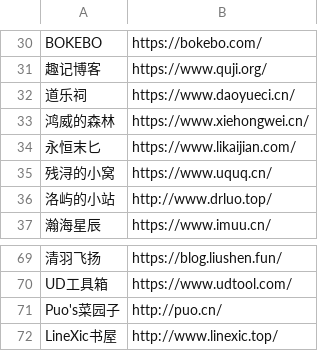
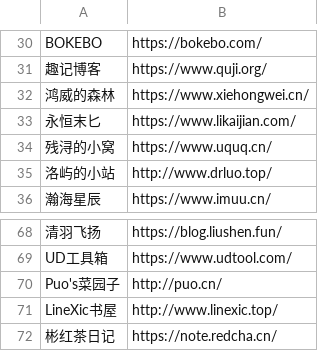
Before and after one commit to wulintang/check-flink, a CSV file: link.csv, drawn as a sheet; only a part is shown, gaps mark what is left out; removed rows and columns are numbered as before the commit, all else as after; the diff names each change by its address in the sheet, - before the commit and + after, or states it on an @@ line.

Commit message:
Update link.csv
彬红茶日记

```diff
--- a/link.csv
+++ b/link.csv
-row 32: 道乐祠 | https://www.daoyueci.cn/
+row 72: 彬红茶日记 | https://note.redcha.cn/
```
